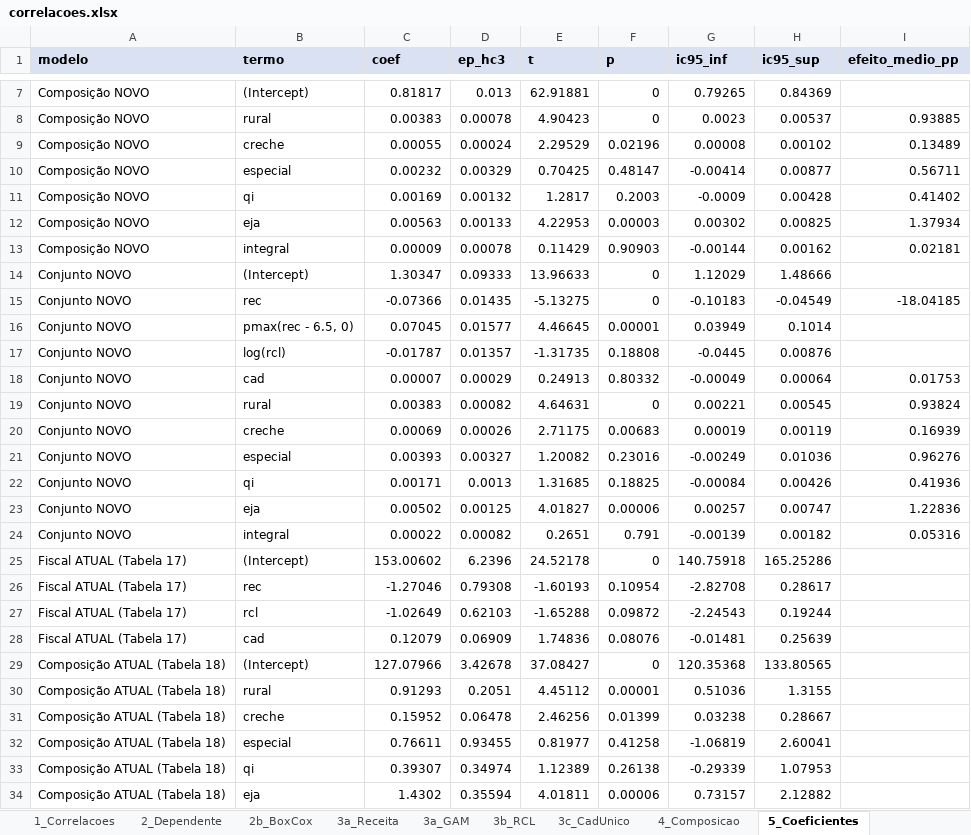
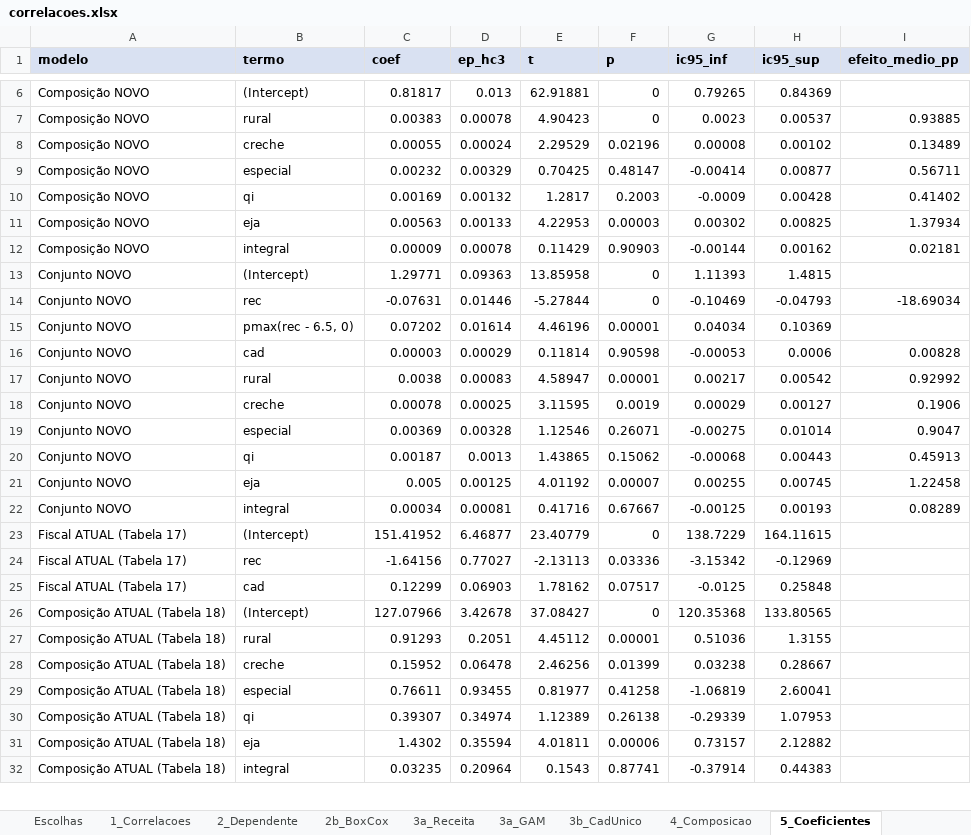
Before and after one commit to lucaslaguardia03/tcc, an Excel workbook: data/correlacoes.xlsx, sheet 5_Coeficientes, drawn as a sheet; only a part is shown, gaps mark what is left out; the shorter side is filled out with more unchanged rows; values as stored, in another font and other column widths than the file's, no borders; removed rows and columns are numbered as before the commit, all else as after; the diff covers the shown part only; the diff names each change by its address in the sheet, - before the commit and + after, or states it on an @@ line.

Commit message:
Atualização v3 01/11

```diff
--- a/data/correlacoes.xlsx (sheet 5_Coeficientes)
+++ b/data/correlacoes.xlsx (sheet 5_Coeficientes)
-sheet tab: 3b_RCL
+sheet tab: 3b_CadUnico
-sheet tab: 3c_CadUnico
-row 14: Conjunto NOVO | (Intercept) | 1.30347 | 0.09333 | 13.96633 | 0 | 1.12029 | 1.48666
-row 15: Conjunto NOVO | rec | -0.07366 | 0.01435 | -5.13275 | 0 | -0.10183 | -0.04549 | -18.04185
-row 16: Conjunto NOVO | pmax(rec - 6.5, 0) | 0.07045 | 0.01577 | 4.46645 | 0.00001 | 0.03949 | 0.1014
-row 17: Conjunto NOVO | log(rcl) | -0.01787 | 0.01357 | -1.31735 | 0.18808 | -0.0445 | 0.00876
-row 18: Conjunto NOVO | cad | 0.00007 | 0.00029 | 0.24913 | 0.80332 | -0.00049 | 0.00064 | 0.01753
-row 19: Conjunto NOVO | rural | 0.00383 | 0.00082 | 4.64631 | 0 | 0.00221 | 0.00545 | 0.93824
-row 20: Conjunto NOVO | creche | 0.00069 | 0.00026 | 2.71175 | 0.00683 | 0.00019 | 0.00119 | 0.16939
-row 21: Conjunto NOVO | especial | 0.00393 | 0.00327 | 1.20082 | 0.23016 | -0.00249 | 0.01036 | 0.96276
-row 22: Conjunto NOVO | qi | 0.00171 | 0.0013 | 1.31685 | 0.18825 | -0.00084 | 0.00426 | 0.41936
-row 23: Conjunto NOVO | eja | 0.00502 | 0.00125 | 4.01827 | 0.00006 | 0.00257 | 0.00747 | 1.22836
-row 24: Conjunto NOVO | integral | 0.00022 | 0.00082 | 0.2651 | 0.791 | -0.00139 | 0.00182 | 0.05316
-row 25: Fiscal ATUAL (Tabela 17) | (Intercept) | 153.00602 | 6.2396 | 24.52178 | 0 | 140.75918 | 165.25286
-row 26: Fiscal ATUAL (Tabela 17) | rec | -1.27046 | 0.79308 | -1.60193 | 0.10954 | -2.82708 | 0.28617
-row 27: Fiscal ATUAL (Tabela 17) | rcl | -1.02649 | 0.62103 | -1.65288 | 0.09872 | -2.24543 | 0.19244
-row 28: Fiscal ATUAL (Tabela 17) | cad | 0.12079 | 0.06909 | 1.74836 | 0.08076 | -0.01481 | 0.25639
+row 13: Conjunto NOVO | (Intercept) | 1.29771 | 0.09363 | 13.85958 | 0 | 1.11393 | 1.4815
+row 14: Conjunto NOVO | rec | -0.07631 | 0.01446 | -5.27844 | 0 | -0.10469 | -0.04793 | -18.69034
+row 15: Conjunto NOVO | pmax(rec - 6.5, 0) | 0.07202 | 0.01614 | 4.46196 | 0.00001 | 0.04034 | 0.10369
+row 16: Conjunto NOVO | cad | 0.00003 | 0.00029 | 0.11814 | 0.90598 | -0.00053 | 0.0006 | 0.00828
+row 17: Conjunto NOVO | rural | 0.0038 | 0.00083 | 4.58947 | 0.00001 | 0.00217 | 0.00542 | 0.92992
+row 18: Conjunto NOVO | creche | 0.00078 | 0.00025 | 3.11595 | 0.0019 | 0.00029 | 0.00127 | 0.1906
+row 19: Conjunto NOVO | especial | 0.00369 | 0.00328 | 1.12546 | 0.26071 | -0.00275 | 0.01014 | 0.9047
+row 20: Conjunto NOVO | qi | 0.00187 | 0.0013 | 1.43865 | 0.15062 | -0.00068 | 0.00443 | 0.45913
+row 21: Conjunto NOVO | eja | 0.005 | 0.00125 | 4.01192 | 0.00007 | 0.00255 | 0.00745 | 1.22458
+row 22: Conjunto NOVO | integral | 0.00034 | 0.00081 | 0.41716 | 0.67667 | -0.00125 | 0.00193 | 0.08289
+row 23: Fiscal ATUAL (Tabela 17) | (Intercept) | 151.41952 | 6.46877 | 23.40779 | 0 | 138.7229 | 164.11615
+row 24: Fiscal ATUAL (Tabela 17) | rec | -1.64156 | 0.77027 | -2.13113 | 0.03336 | -3.15342 | -0.12969
+row 25: Fiscal ATUAL (Tabela 17) | cad | 0.12299 | 0.06903 | 1.78162 | 0.07517 | -0.0125 | 0.25848
```
Also changed, not shown: 13 added rows and 15 removed rows elsewhere in this sheet, sheet 2_Dependente, sheet 3a_Receita, sheet TB1_Robustez_fiscal, sheet 5_Curva_receita, sheet 5_Diagnosticos, sheet 3b_CadUnico, 13 more sheets, other sheet tabs, data/teste_forma_funcional.xlsx, 2 other files.
